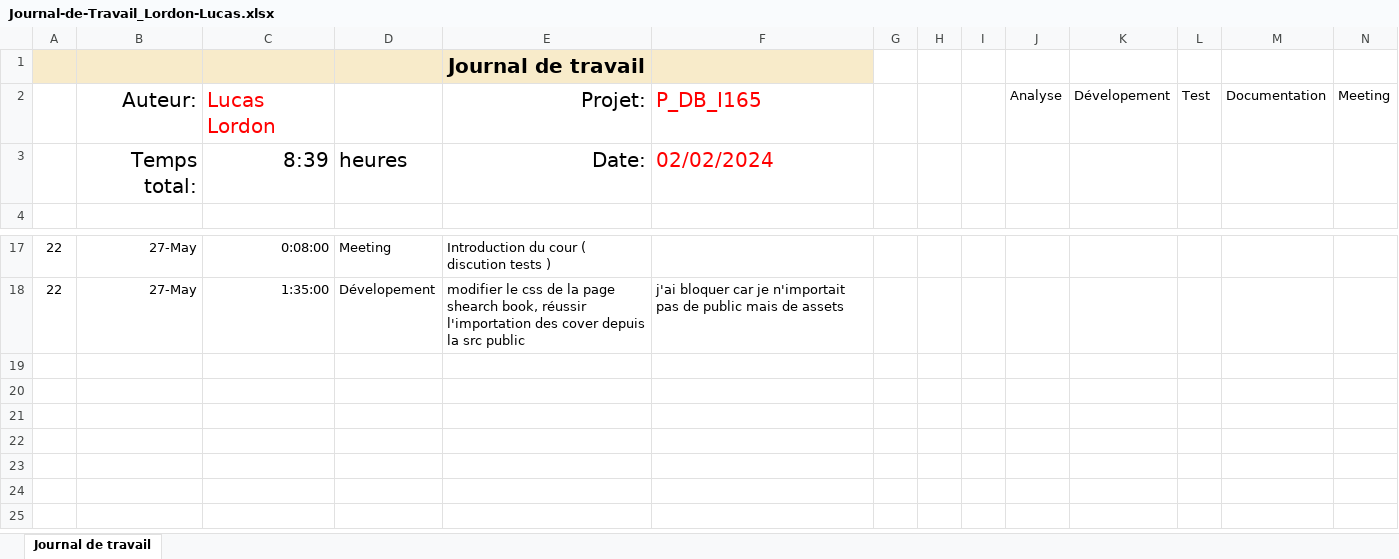
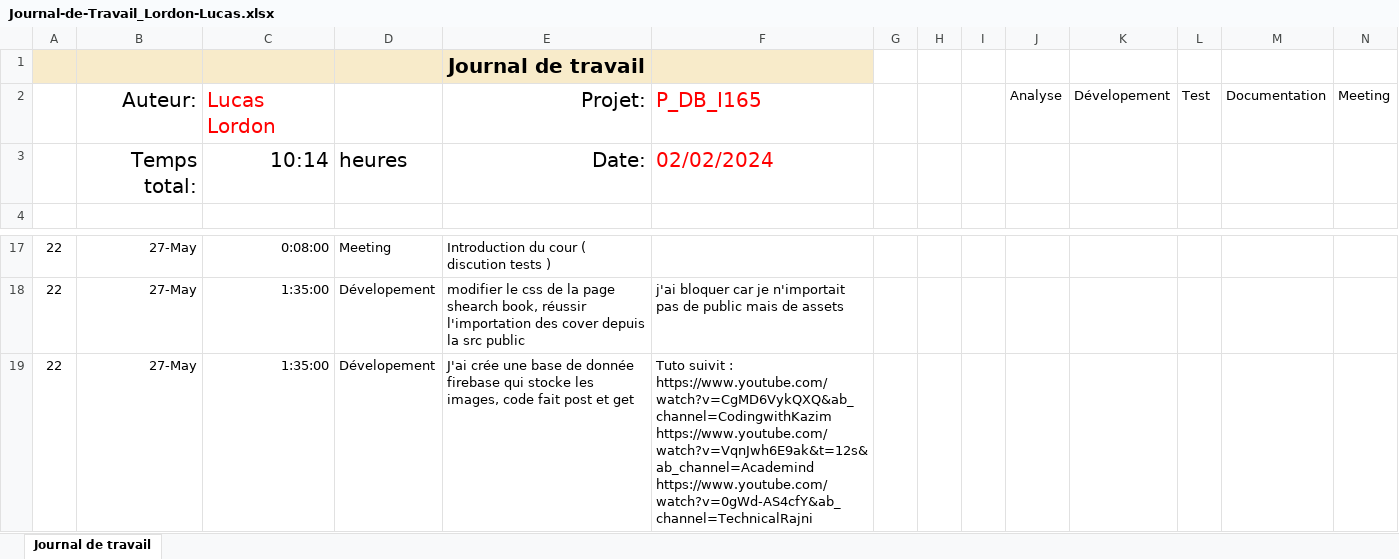
Before and after one commit to LucasLordon/P_WEB295, an Excel workbook: FrontEnd/Lucas/WIP/Journal-de-Travail_Lordon-Lucas.xlsx, sheet Journal de travail, drawn as a sheet; only a part is shown, gaps mark what is left out; values as stored, in another font and other column widths than the file's, no borders; conditional formats and table styles not drawn; the diff names each change by its address in the sheet, - before the commit and + after, or states it on an @@ line.

Commit message:
firebase !!!!

```diff
--- a/FrontEnd/Lucas/WIP/Journal-de-Travail_Lordon-Lucas.xlsx (sheet Journal de travail)
+++ b/FrontEnd/Lucas/WIP/Journal-de-Travail_Lordon-Lucas.xlsx (sheet Journal de travail)
-C3: 8:39
+C3: 10:14
+row 19: 22 | 27-May | 1:35:00 | Dévelopement | J'ai crée une base de donnée firebase qui stocke les images, code fait post et get | Tuto suivit : https://www.youtube.com/watch?v=CgMD6VykQXQ&ab_channel=CodingwithKazim https://www.youtube.com/watch?v=VqnJwh6E9ak&t=12s&ab_channel=Academind https://www.youtube.com/watch?v=0gWd-AS4cfY&ab_channel=TechnicalRajni
```
Also changed, not shown: 5 other files.
